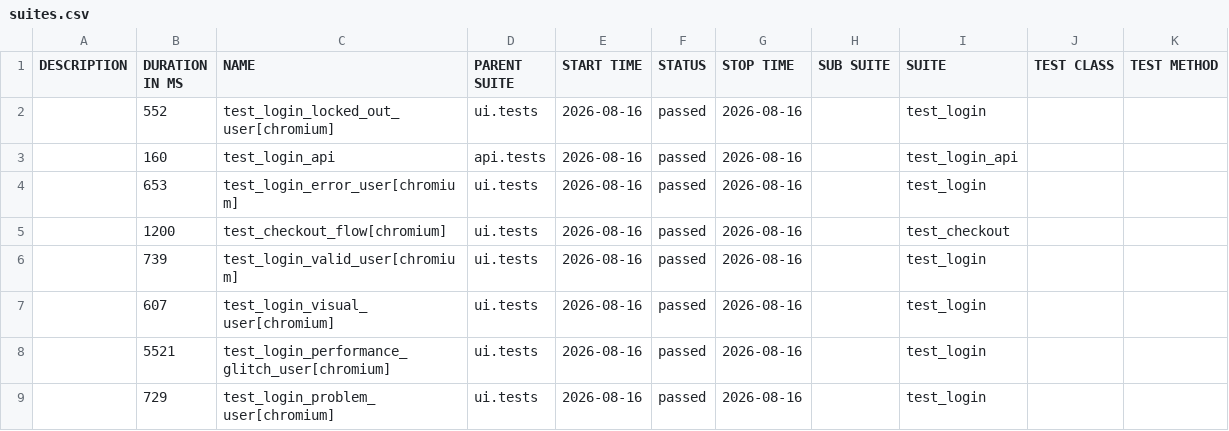
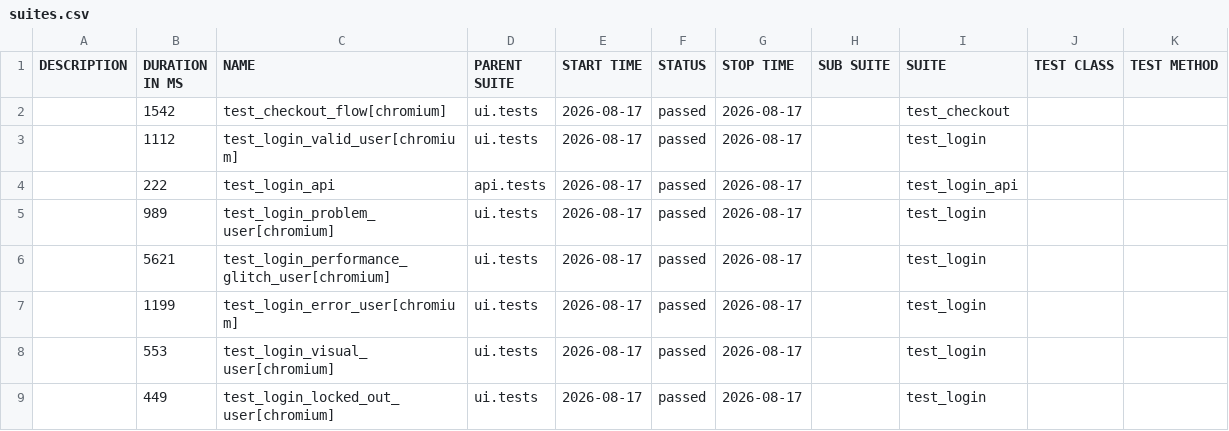
Before and after one commit to bichvt233/fv-automation-framework, a CSV file: data/suites.csv, drawn as a sheet.

```diff
--- a/data/suites.csv
+++ b/data/suites.csv
@@ -1,9 +1,9 @@
 "DESCRIPTION","DURATION IN MS","NAME","PARENT SUITE","START TIME","STATUS","STOP TIME","SUB SUITE","SUITE","TEST CLASS","TEST METHOD"
-"","552","test_login_locked_out_user[chromium]","ui.tests","2026-08-16","passed","2026-08-16","","test_login","",""
-"","160","test_login_api","api.tests","2026-08-16","passed","2026-08-16","","test_login_api","",""
-"","653","test_login_error_user[chromium]","ui.tests","2026-08-16","passed","2026-08-16","","test_login","",""
-"","1200","test_checkout_flow[chromium]","ui.tests","2026-08-16","passed","2026-08-16","","test_checkout","",""
-"","739","test_login_valid_user[chromium]","ui.tests","2026-08-16","passed","2026-08-16","","test_login","",""
-"","607","test_login_visual_user[chromium]","ui.tests","2026-08-16","passed","2026-08-16","","test_login","",""
-"","5521","test_login_performance_glitch_user[chromium]","ui.tests","2026-08-16","passed","2026-08-16","","test_login","",""
-"","729","test_login_problem_user[chromium]","ui.tests","2026-08-16","passed","2026-08-16","","test_login","",""
+"","1542","test_checkout_flow[chromium]","ui.tests","2026-08-17","passed","2026-08-17","","test_checkout","",""
+"","1112","test_login_valid_user[chromium]","ui.tests","2026-08-17","passed","2026-08-17","","test_login","",""
+"","222","test_login_api","api.tests","2026-08-17","passed","2026-08-17","","test_login_api","",""
+"","989","test_login_problem_user[chromium]","ui.tests","2026-08-17","passed","2026-08-17","","test_login","",""
+"","5621","test_login_performance_glitch_user[chromium]","ui.tests","2026-08-17","passed","2026-08-17","","test_login","",""
+"","1199","test_login_error_user[chromium]","ui.tests","2026-08-17","passed","2026-08-17","","test_login","",""
+"","553","test_login_visual_user[chromium]","ui.tests","2026-08-17","passed","2026-08-17","","test_login","",""
+"","449","test_login_locked_out_user[chromium]","ui.tests","2026-08-17","passed","2026-08-17","","test_login","",""
```
Also changed, not shown: 30 other files.
